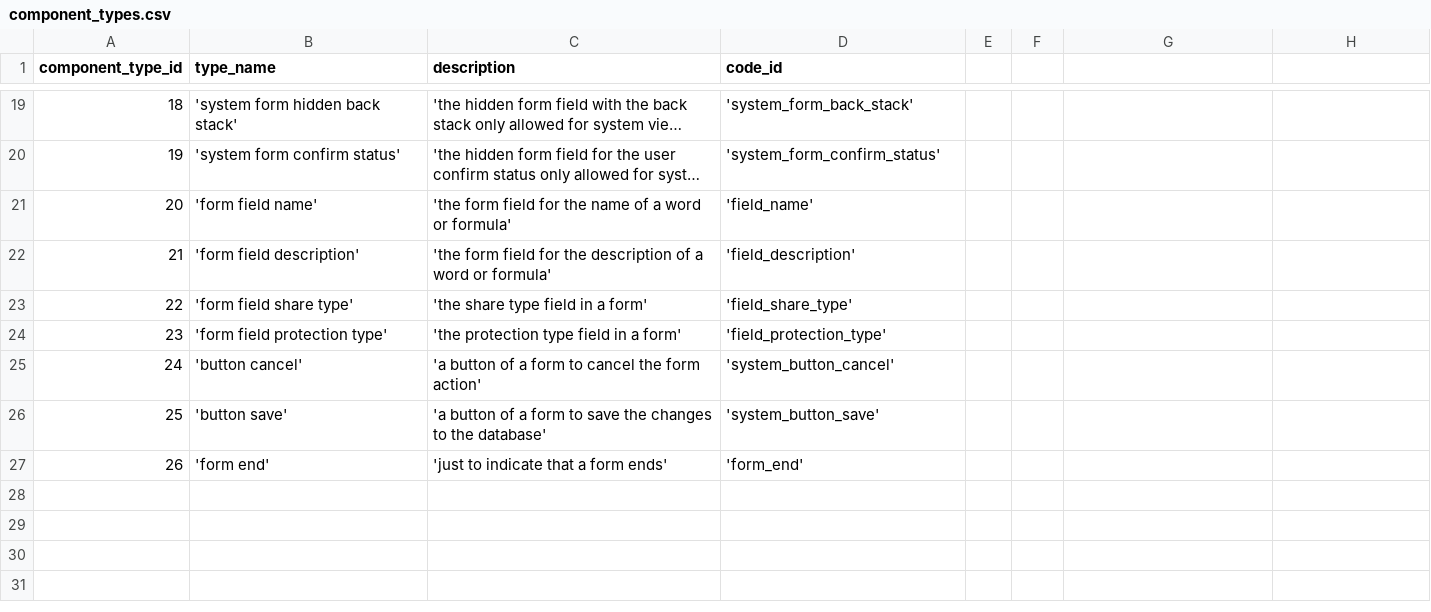
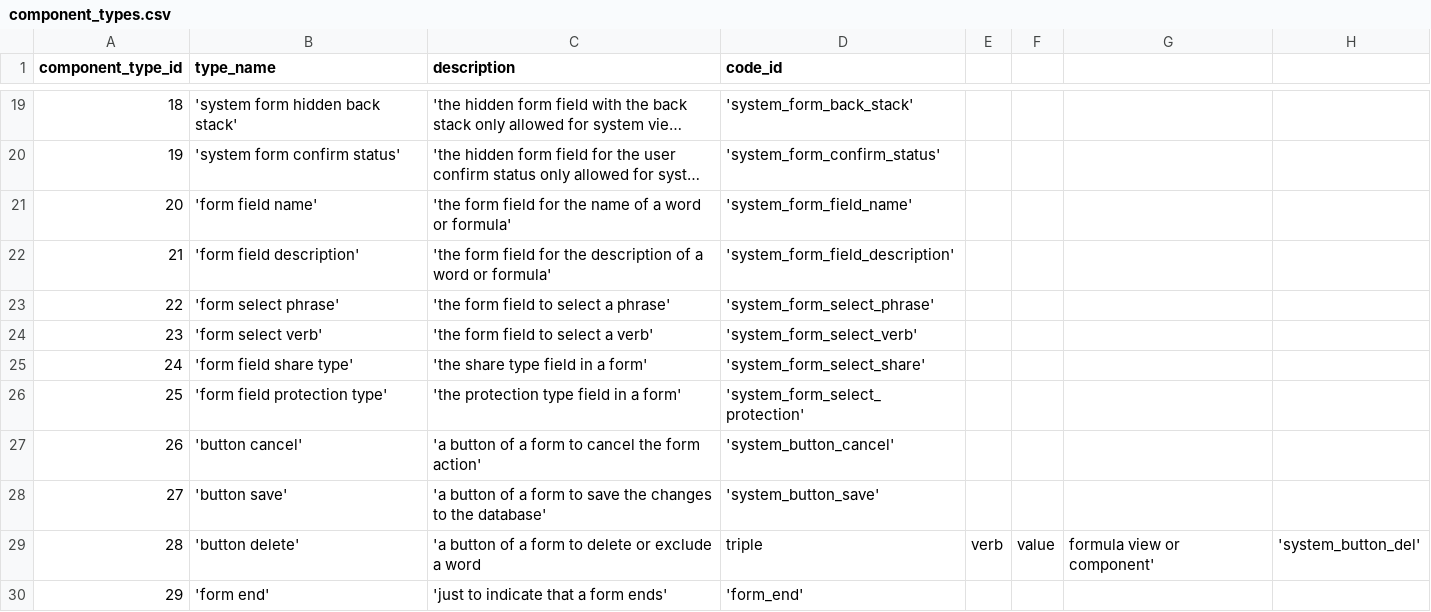
Before and after one commit to zukunft/zukunft.com, a CSV file: src/main/resources/db_code_links/component_types.csv, drawn as a sheet; only a part is shown, gaps mark what is left out; long unchanged cells end in …; addresses are those after the commit; the diff names each change by its address in the sheet, - before the commit and + after, or states it on an @@ line.

Commit message:
use predefined components for a view at json import

```diff
--- a/src/main/resources/db_code_links/component_types.csv
+++ b/src/main/resources/db_code_links/component_types.csv
-D21 (code_id): 'field_name'
+D21 (code_id): 'system_form_field_name'
-D22 (code_id): 'field_description'
+D22 (code_id): 'system_form_field_description'
+row 23: 22 | 'form select phrase' | 'the form field to select a phrase' | 'system_form_select_phrase'
+row 24: 23 | 'form select verb' | 'the form field to select a verb' | 'system_form_select_verb'
@@ column A (component_type_id) renumbered from row 25 down @@
-D25 (code_id): 'field_share_type'
+D25 (code_id): 'system_form_select_share'
-D26 (code_id): 'field_protection_type'
+D26 (code_id): 'system_form_select_protection'
+row 29: 28 | 'button delete' | 'a button of a form to delete or exclude a word | triple | verb | value | formula view or component' | 'system_button_del'
```
Also changed, not shown: 29 other files.
